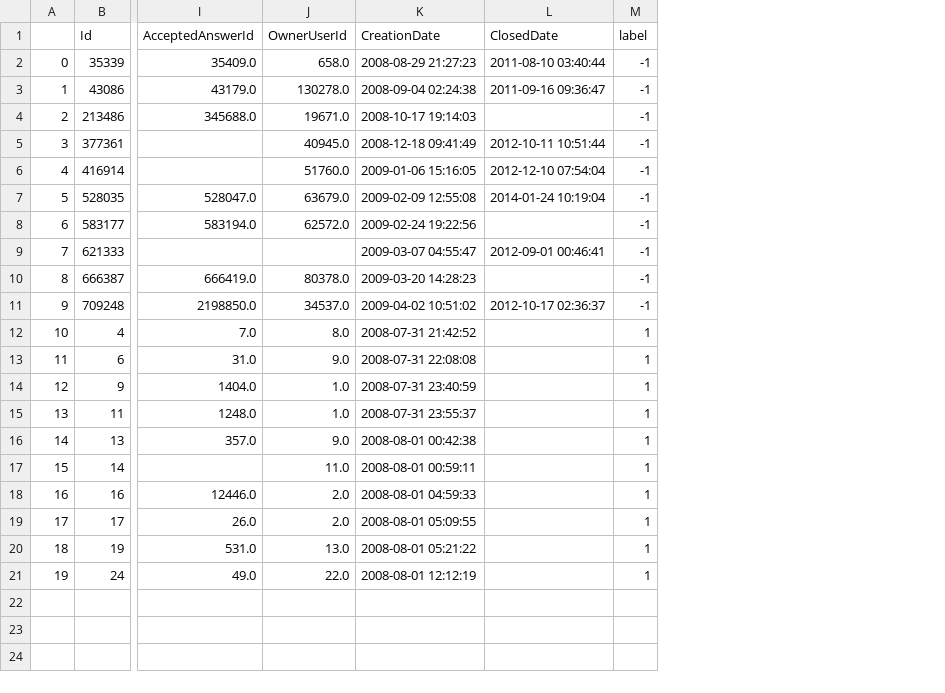
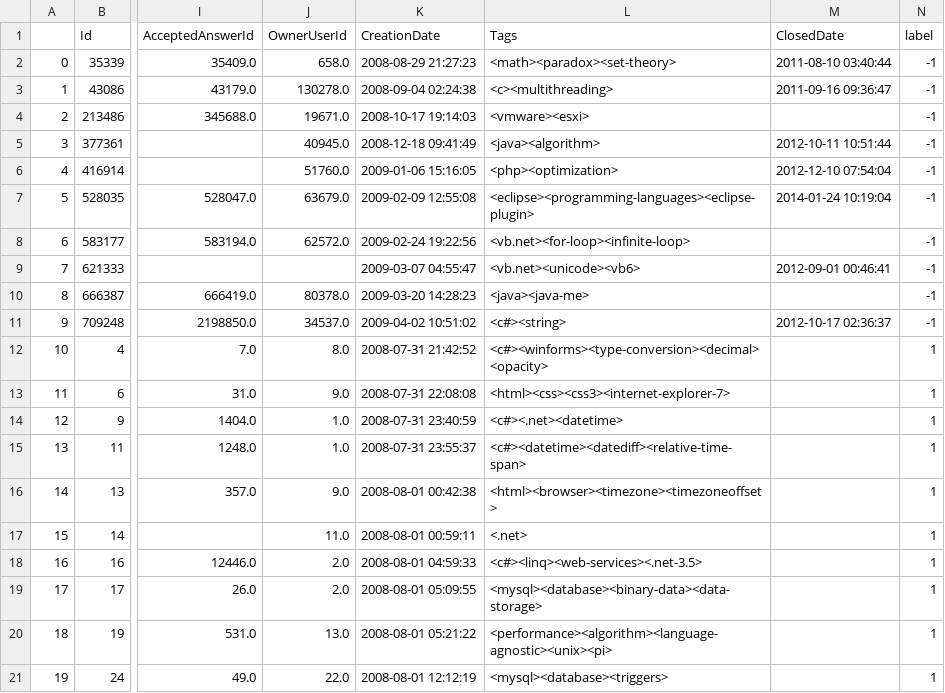
Before and after one commit to klAndersen/IMT4904_MasterThesis_Code, a CSV file: python35_version/training_data/training_data_10.csv, drawn as a sheet; only a part is shown, gaps mark what is left out; the diff names each change by its address in the sheet, - before the commit and + after, or states it on an @@ line.

Commit message:
Updated processed dataset
1. Added "Tags" column to the .csv
2. Added .csv and .dat for the unprocessed data (data as it is in the database, without removal of code samples, numeric values, hex, etc). This allows for acess to the dataset used during training without having to download the whole dataset and setup the MySQL database.

```diff
--- a/python35_version/training_data/training_data_10.csv
+++ b/python35_version/training_data/training_data_10.csv
+column L (Tags), rows 2-21: <math><paradox><set-theory> | <c><multithreading> | <vmware><esxi> | <java><algorithm> | <php><optimization> | <eclipse><programming-languages><eclipse-plugin> | <vb.net><for-loop><infinite-loop> | <vb.net><unicode><vb6> | <java><java-me> | <c#><string> | <c#><winforms><type-conversion><decimal><opacity> | <html><css><css3><internet-explorer-7> | <c#><.net><datetime> | <c#><datetime><datediff><relative-time-span> | <html><browser><timezone><timezoneoffset> | <.net> | <c#><linq><web-services><.net-3.5> | <mysql><database><binary-data><data-storage> | <performance><algorithm><language-agnostic><unix><pi> | <mysql><database><triggers>
```
Also changed, not shown: 2 other files.
